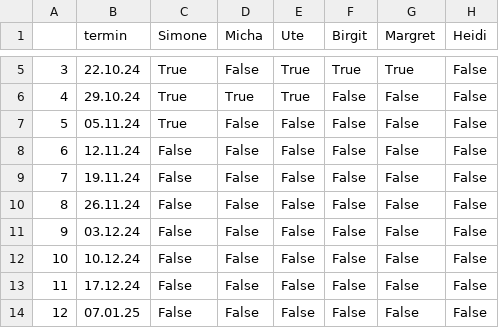
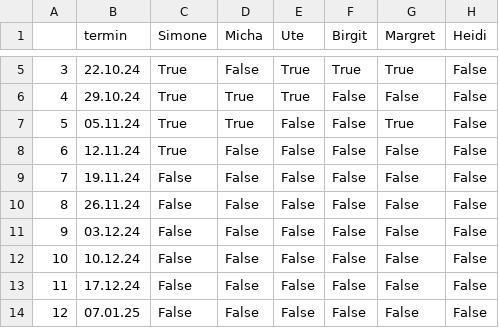
Before and after one commit to maxmuellerhub/streamlit_1st, a CSV file: tenniskalender.csv, drawn as a sheet; only a part is shown, gaps mark what is left out.

Commit message:
termine eingetragen

```diff
--- a/tenniskalender.csv
+++ b/tenniskalender.csv
@@ -6,4 +6,4 @@
 4,29.10.24,True,True,True,False,False,False
-5,05.11.24,True,False,False,False,False,False
-6,12.11.24,False,False,False,False,False,False
+5,05.11.24,True,True,False,False,True,False
+6,12.11.24,True,False,False,False,False,False
 7,19.11.24,False,False,False,False,False,False
```
Also changed, not shown: 1 other file.
